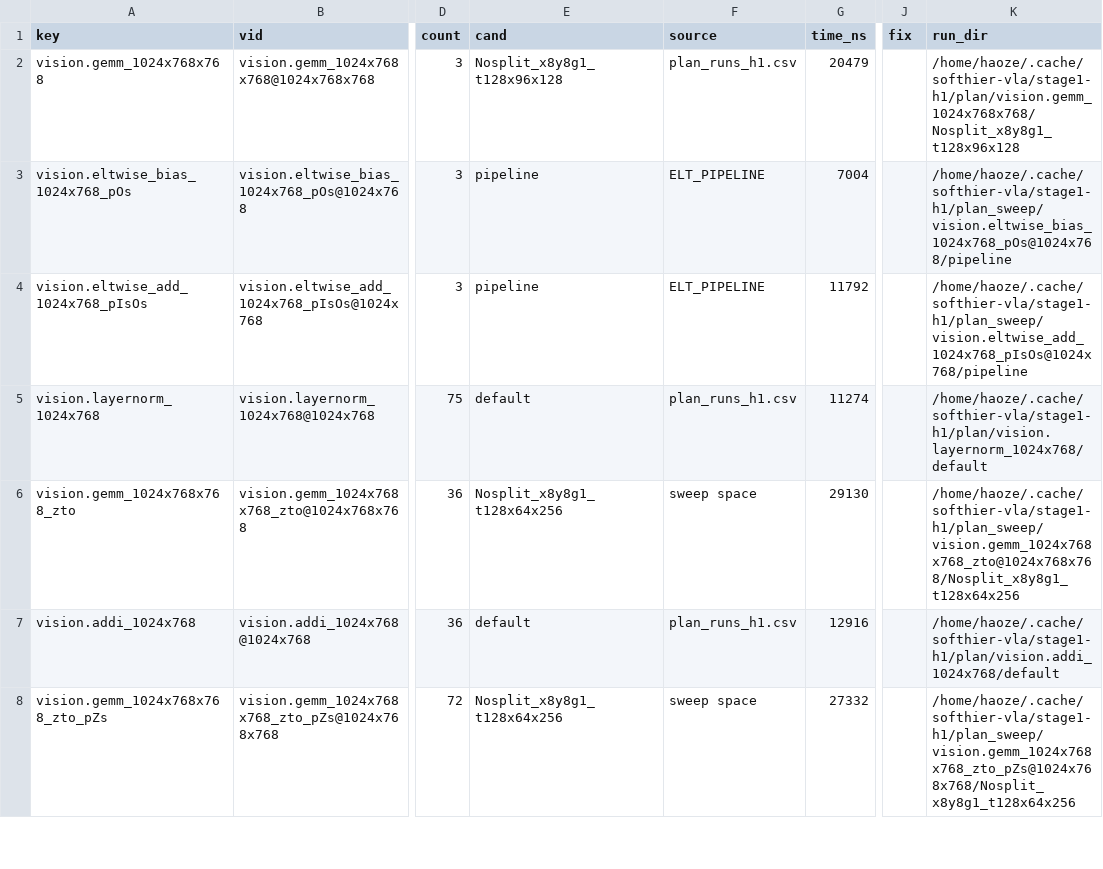
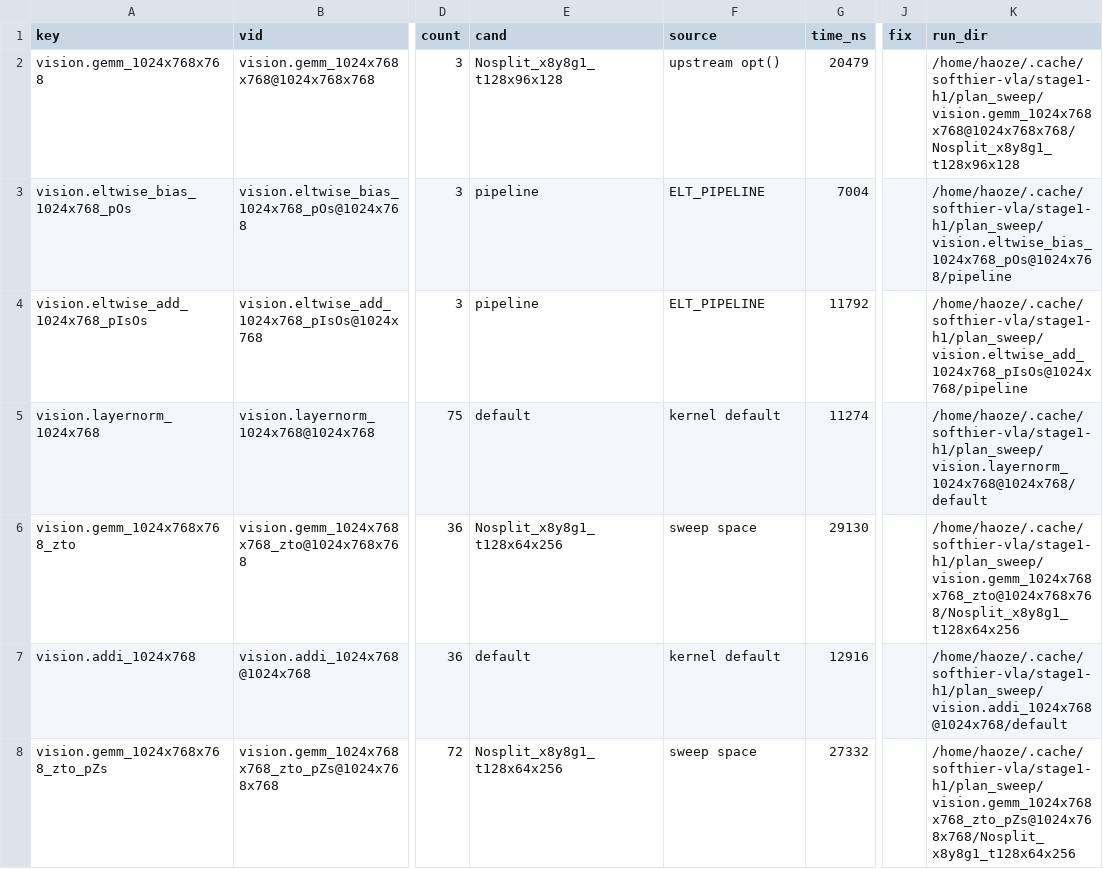
Before and after one commit to HaozeG/SoftHier-VLA, a CSV file: infra/kernel-runs/results/plan_sweep_pick_w1_h1.csv, drawn as a sheet; only a part is shown, gaps mark what is left out; the diff covers the shown part only; the diff names each change by its address in the sheet, - before the commit and + after, or states it on an @@ line.

```diff
--- a/infra/kernel-runs/results/plan_sweep_pick_w1_h1.csv
+++ b/infra/kernel-runs/results/plan_sweep_pick_w1_h1.csv
-F2 (source): plan_runs_h1.csv
+F2 (source): upstream opt()
-K2 (run_dir): /home/haoze/.cache/softhier-vla/stage1-h1/plan/vision.gemm_1024x768x768/Nosplit_x8y8g1_t128x96x128
+K2 (run_dir): /home/haoze/.cache/softhier-vla/stage1-h1/plan_sweep/vision.gemm_1024x768x768@1024x768x768/Nosplit_x8y8g1_t128x96x128
-F5 (source): plan_runs_h1.csv
+F5 (source): kernel default
-K5 (run_dir): /home/haoze/.cache/softhier-vla/stage1-h1/plan/vision.layernorm_1024x768/default
+K5 (run_dir): /home/haoze/.cache/softhier-vla/stage1-h1/plan_sweep/vision.layernorm_1024x768@1024x768/default
-F7 (source): plan_runs_h1.csv
+F7 (source): kernel default
-K7 (run_dir): /home/haoze/.cache/softhier-vla/stage1-h1/plan/vision.addi_1024x768/default
+K7 (run_dir): /home/haoze/.cache/softhier-vla/stage1-h1/plan_sweep/vision.addi_1024x768@1024x768/default
```
Also changed, not shown: 50 edited cells elsewhere in this file, infra/kernel-runs/results/plan_sweep_pick_w1b_h1.csv, 7 other files.
